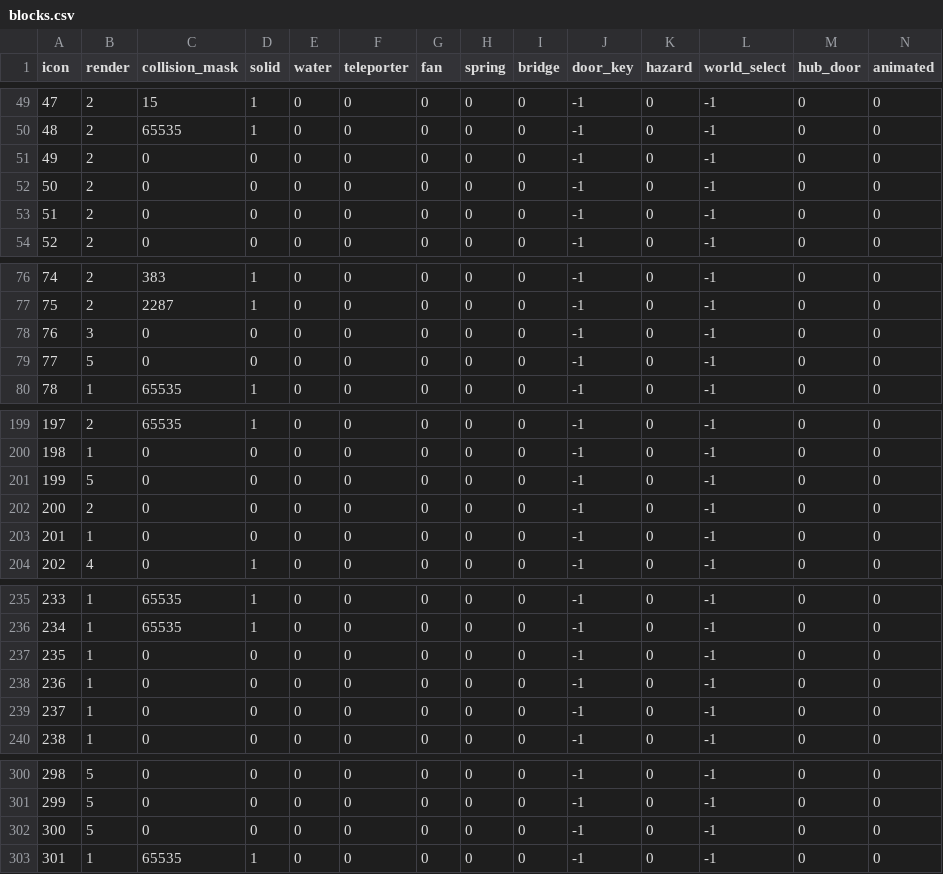
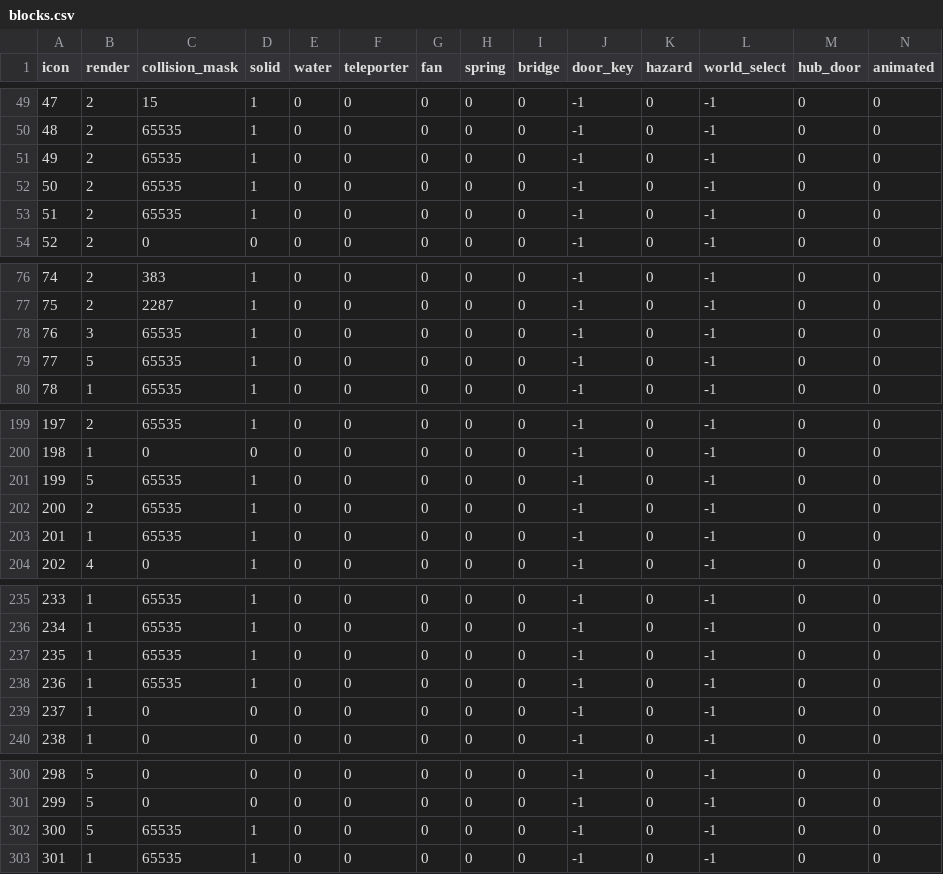
Before and after one commit to openeggbert/galaxy-eggbert, a CSV file: tools/data/blocks.csv, drawn as a sheet; only a part is shown, gaps mark what is left out; the diff covers the shown part only.

Commit message:
feat(gameplay): the decor that stands in Blupi's way in 3D is solid, the secret passages stay passable (OR-0042)

```diff
--- a/tools/data/blocks.csv
+++ b/tools/data/blocks.csv
@@ -50,5 +50,5 @@ icon,render,collision_mask,solid,water,teleporter,fan,spring,bridge,door_key,haz
 48,2,65535,1,0,0,0,0,0,-1,0,-1,0,0
-49,2,0,0,0,0,0,0,0,-1,0,-1,0,0
-50,2,0,0,0,0,0,0,0,-1,0,-1,0,0
-51,2,0,0,0,0,0,0,0,-1,0,-1,0,0
+49,2,65535,1,0,0,0,0,0,-1,0,-1,0,0
+50,2,65535,1,0,0,0,0,0,-1,0,-1,0,0
+51,2,65535,1,0,0,0,0,0,-1,0,-1,0,0
 52,2,0,0,0,0,0,0,0,-1,0,-1,0,0
@@ -77,4 +77,4 @@ icon,render,collision_mask,solid,water,teleporter,fan,spring,bridge,door_key,haz
 75,2,2287,1,0,0,0,0,0,-1,0,-1,0,0
-76,3,0,0,0,0,0,0,0,-1,0,-1,0,0
-77,5,0,0,0,0,0,0,0,-1,0,-1,0,0
+76,3,65535,1,0,0,0,0,0,-1,0,-1,0,0
+77,5,65535,1,0,0,0,0,0,-1,0,-1,0,0
 78,1,65535,1,0,0,0,0,0,-1,0,-1,0,0
@@ -200,5 +200,5 @@ icon,render,collision_mask,solid,water,teleporter,fan,spring,bridge,door_key,haz
 198,1,0,0,0,0,0,0,0,-1,0,-1,0,0
-199,5,0,0,0,0,0,0,0,-1,0,-1,0,0
-200,2,0,0,0,0,0,0,0,-1,0,-1,0,0
-201,1,0,0,0,0,0,0,0,-1,0,-1,0,0
+199,5,65535,1,0,0,0,0,0,-1,0,-1,0,0
+200,2,65535,1,0,0,0,0,0,-1,0,-1,0,0
+201,1,65535,1,0,0,0,0,0,-1,0,-1,0,0
 202,4,0,1,0,0,0,0,0,-1,0,-1,0,0
@@ -236,4 +236,4 @@ icon,render,collision_mask,solid,water,teleporter,fan,spring,bridge,door_key,haz
 234,1,65535,1,0,0,0,0,0,-1,0,-1,0,0
-235,1,0,0,0,0,0,0,0,-1,0,-1,0,0
-236,1,0,0,0,0,0,0,0,-1,0,-1,0,0
+235,1,65535,1,0,0,0,0,0,-1,0,-1,0,0
+236,1,65535,1,0,0,0,0,0,-1,0,-1,0,0
 237,1,0,0,0,0,0,0,0,-1,0,-1,0,0
@@ -301,3 +301,3 @@ icon,render,collision_mask,solid,water,teleporter,fan,spring,bridge,door_key,haz
 299,5,0,0,0,0,0,0,0,-1,0,-1,0,0
-300,5,0,0,0,0,0,0,0,-1,0,-1,0,0
+300,5,65535,1,0,0,0,0,0,-1,0,-1,0,0
 301,1,65535,1,0,0,0,0,0,-1,0,-1,0,0
```
Also changed, not shown: 2 edited cells elsewhere in this file, 8 other files.
